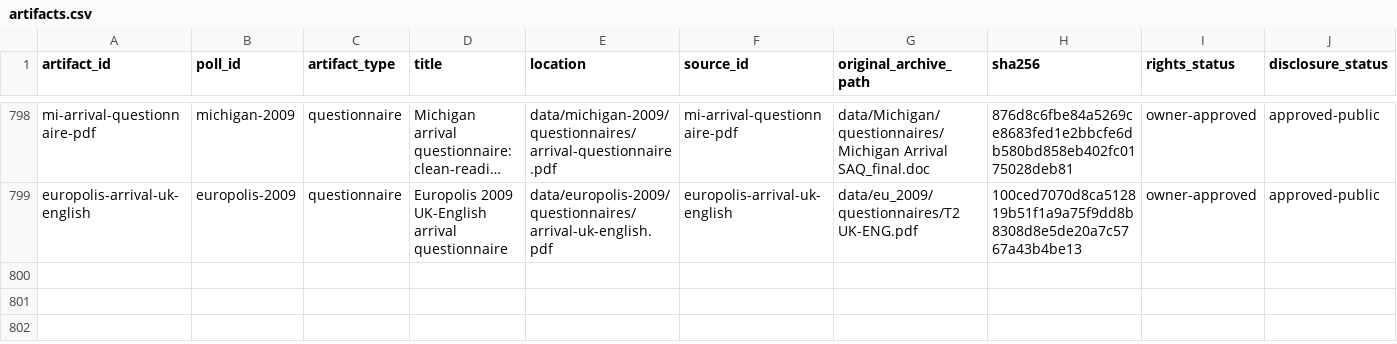
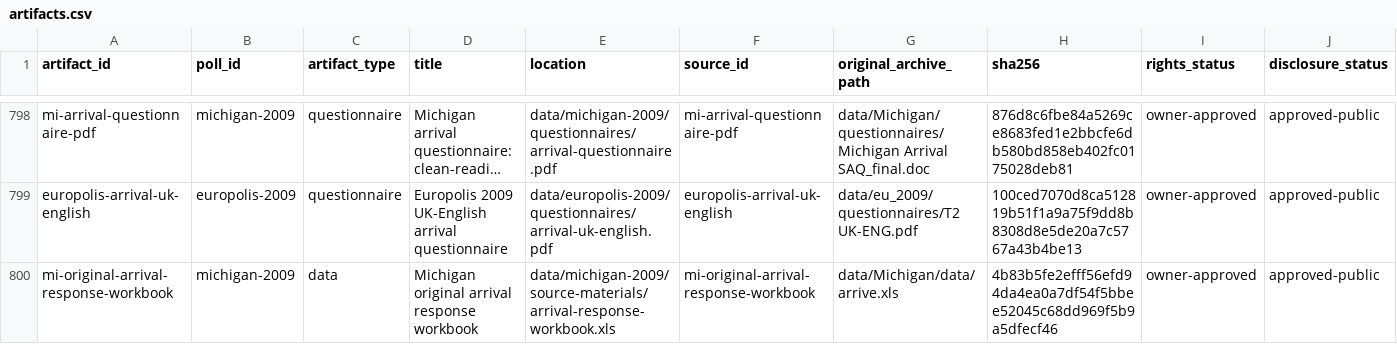
Before and after one commit to soodoku/dp-data, a CSV file: metadata/artifacts.csv, drawn as a sheet; only a part is shown, gaps mark what is left out; long unchanged cells end in …; rows hold the shown columns only; the diff names each change by its address in the sheet, - before the commit and + after, or states it on an @@ line.

```diff
--- a/metadata/artifacts.csv
+++ b/metadata/artifacts.csv
+row 800: mi-original-arrival-response-workbook | michigan-2009 | data | Michigan original arrival response workbook | data/michigan-2009/source-materials/arrival-response-workbook.xls | mi-original-arrival-response-workbook | data/Michigan/data/arrive.xls | 4b83b5fe2efff56efd94da4ea0a7df54f5bbee52045c68dd969f5b9a5dfecf46 | owner-approved | approved-public
```
Also changed, not shown: data/michigan-2009/manifest.csv, metadata/poll_references.csv, 4 other files.
